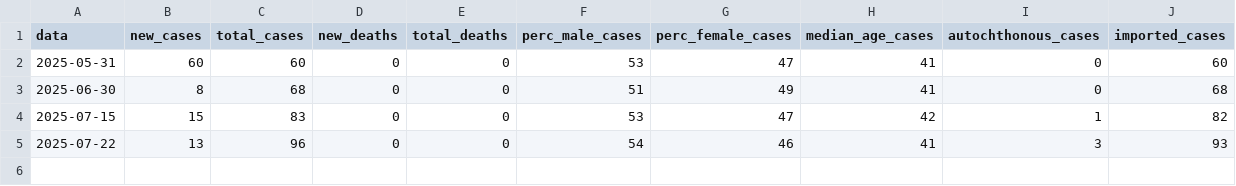
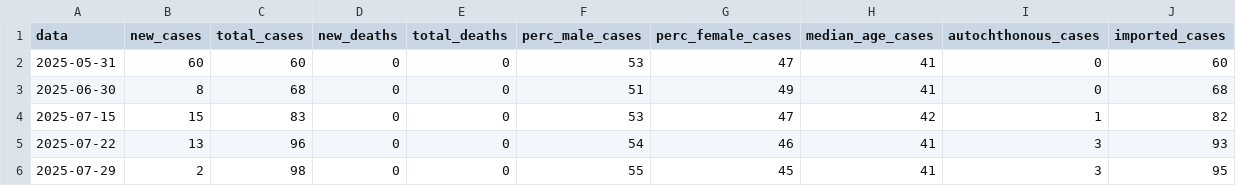
Before and after one commit to fbranda/arbovirus, a CSV file: dengue/surveillance/2025/dengue-ita-2025.csv, drawn as a sheet.

```diff
--- a/dengue/surveillance/2025/dengue-ita-2025.csv
+++ b/dengue/surveillance/2025/dengue-ita-2025.csv
@@ -5 +5,2 @@
 2025-07-22,13,96,0,0,54,46,41,3,93
+2025-07-29,2,98,0,0,55,45,41,3,95
```
Also changed, not shown: dengue/surveillance/2025/dengue-ita-age-2025.csv, dengue/surveillance/2025/dengue-ita-regions-2025.csv.
